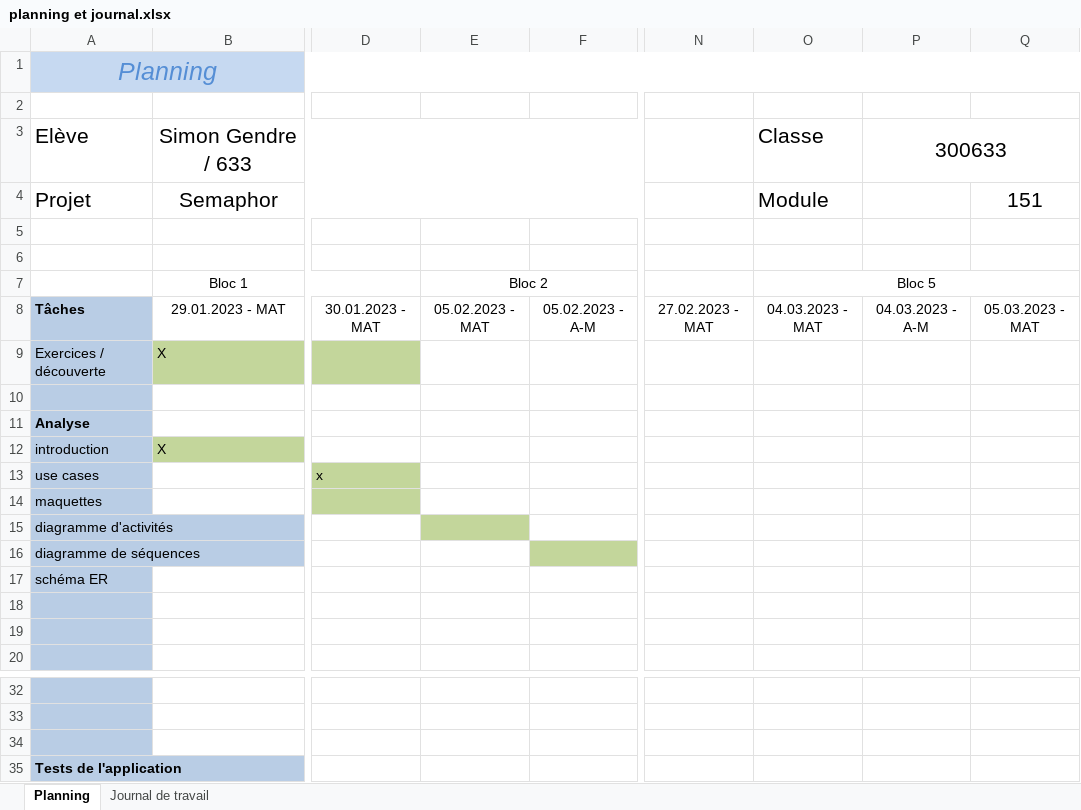
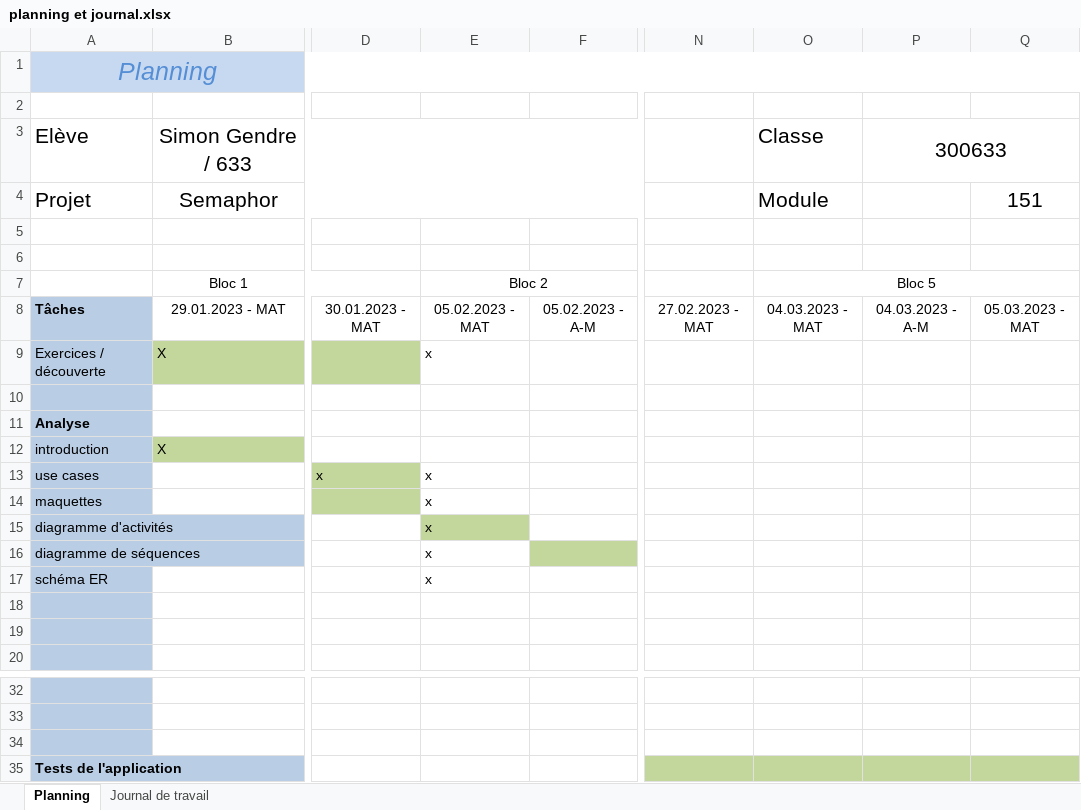
Before and after one commit to emf-info-21-22-3/module-151-Gendres, an Excel workbook: documentation/planning et journal.xlsx, sheet Planning, drawn as a sheet; only a part is shown, gaps mark what is left out; values as stored, in another font and other column widths than the file's, no borders; the diff names each change by its address in the sheet, - before the commit and + after, or states it on an @@ line.

```diff
--- a/documentation/planning et journal.xlsx (sheet Planning)
+++ b/documentation/planning et journal.xlsx (sheet Planning)
-E9: (empty)
+E9: x
-E13:E17: (empty)
+E13:E17: x
-N35:Q35 fill: none
+N35:Q35 fill: #C3D69B
```
Also changed, not shown: sheet Journal de travail, 16 other files.
